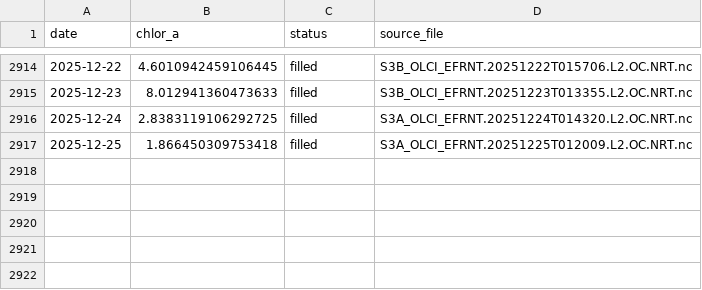
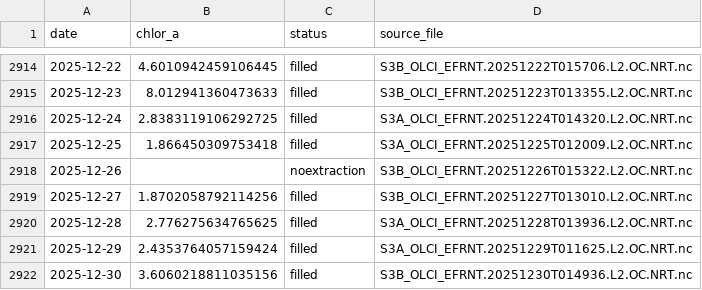
Before and after one commit to Varshani-UWA/chl-plotly, a CSV file: chl_timeseries_psdp.csv, drawn as a sheet; only a part is shown, gaps mark what is left out.

Commit message:
Auto-update chlorophyll data: 2026-01-05

```diff
--- a/chl_timeseries_psdp.csv
+++ b/chl_timeseries_psdp.csv
@@ -2917 +2917,6 @@ date,chlor_a,status,source_file
 2025-12-25,1.866450309753418,filled,S3A_OLCI_EFRNT.20251225T012009.L2.OC.NRT.nc
+2025-12-26,,noextraction,S3B_OLCI_EFRNT.20251226T015322.L2.OC.NRT.nc
+2025-12-27,1.8702058792114256,filled,S3B_OLCI_EFRNT.20251227T013010.L2.OC.NRT.nc
+2025-12-28,2.776275634765625,filled,S3A_OLCI_EFRNT.20251228T013936.L2.OC.NRT.nc
+2025-12-29,2.4353764057159424,filled,S3A_OLCI_EFRNT.20251229T011625.L2.OC.NRT.nc
+2025-12-30,3.6060218811035156,filled,S3B_OLCI_EFRNT.20251230T014936.L2.OC.NRT.nc
```
Also changed, not shown: chl_timeseries_mullaloo.csv, gap_report.csv, 29 other files.
